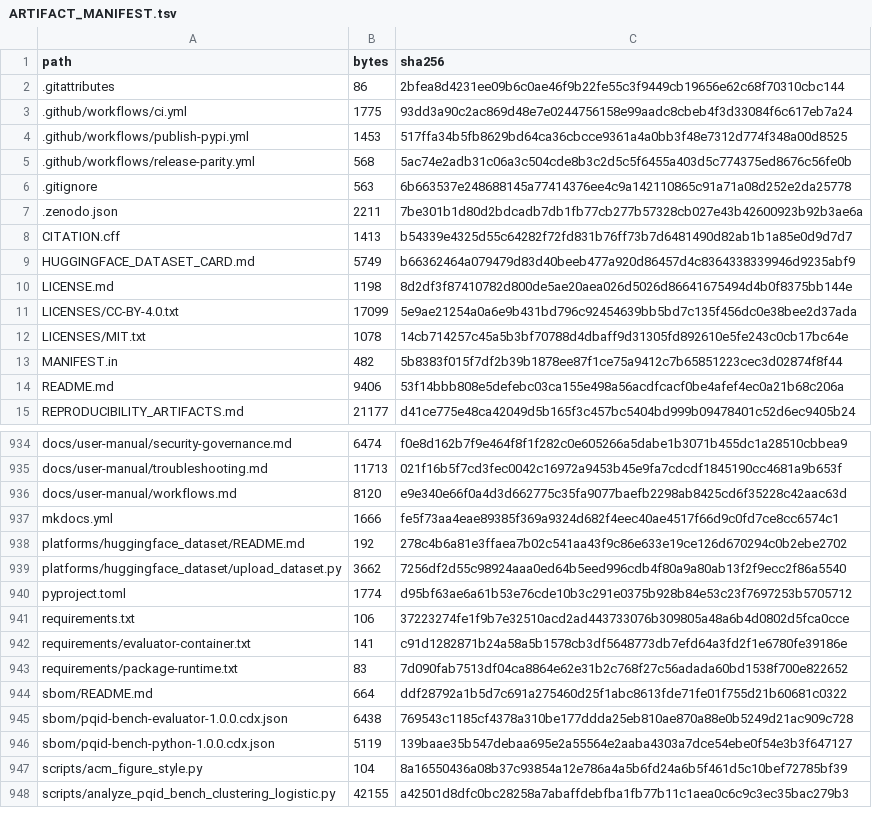
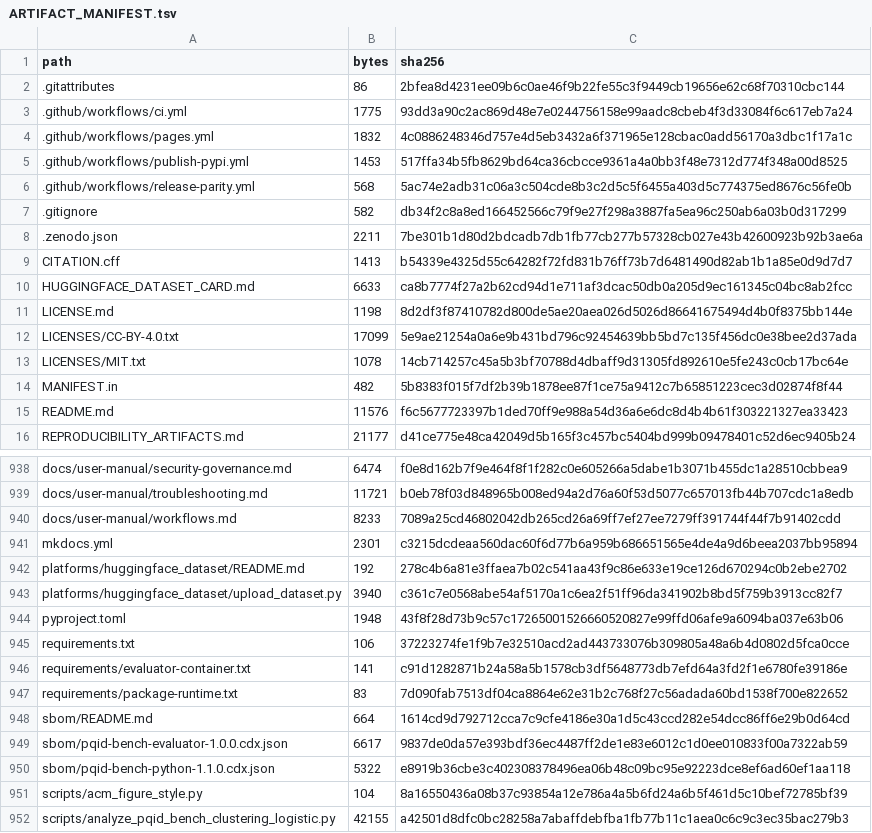
Before and after one commit to Elias-Abebe-Gasparini/PQID-Bench, a TSV file: ARTIFACT_MANIFEST.tsv, drawn as a sheet; only a part is shown, gaps mark what is left out; removed rows and columns are numbered as before the commit, all else as after; the diff covers the shown part only; the diff names each change by its address in the sheet, - before the commit and + after, or states it on an @@ line.

Commit message:
Add interactive evidence explorer and package v1.1.0
Publish the deterministic Plotly evidence explorer, GitHub Pages documentation, static PyPI/GitHub diagrams, and package v1.1.0 interfaces while preserving the frozen benchmark v1.0.0 scientific contract.

```diff
--- a/ARTIFACT_MANIFEST.tsv
+++ b/ARTIFACT_MANIFEST.tsv
+row 4: .github/workflows/pages.yml | 1832 | 4c0886248346d757e4d5eb3432a6f371965e128cbac0add56170a3dbc1f17a1c
-B7 (bytes): 563
+B7 (bytes): 582
-C7 (sha256): 6b663537e248688145a77414376ee4c9a142110865c91a71a08d252e2da25778
+C7 (sha256): db34f2c8a8ed166452566c79f9e27f298a3887fa5ea96c250ab6a03b0d317299
-B10 (bytes): 5749
+B10 (bytes): 6633
-C10 (sha256): b66362464a079479d83d40beeb477a920d86457d4c8364338339946d9235abf9
+C10 (sha256): ca8b7774f27a2b62cd94d1e711af3dcac50db0a205d9ec161345c04bc8ab2fcc
-B15 (bytes): 9406
+B15 (bytes): 11576
-C15 (sha256): 53f14bbb808e5defebc03ca155e498a56acdfcacf0be4afef4ec0a21b68c206a
+C15 (sha256): f6c5677723397b1ded70ff9e988a54d36a6e6dc8d4b4b61f303221327ea33423
-B939 (bytes): 11713
+B939 (bytes): 11721
-C939 (sha256): 021f16b5f7cd3fec0042c16972a9453b45e9fa7cdcdf1845190cc4681a9b653f
+C939 (sha256): b0eb78f03d848965b008ed94a2d76a60f53d5077c657013fb44b707cdc1a8edb
-B940 (bytes): 8120
+B940 (bytes): 8233
-C940 (sha256): e9e340e66f0a4d3d662775c35fa9077baefb2298ab8425cd6f35228c42aac63d
+C940 (sha256): 7089a25cd46802042db265cd26a69ff7ef27ee7279ff391744f44f7b91402cdd
-B941 (bytes): 1666
+B941 (bytes): 2301
-C941 (sha256): fe5f73aa4eae89385f369a9324d682f4eec40ae4517f66d9c0fd7ce8cc6574c1
+C941 (sha256): c3215dcdeaa560dac60f6d77b6a959b686651565e4de4a9d6beea2037bb95894
-B943 (bytes): 3662
+B943 (bytes): 3940
-C943 (sha256): 7256df2d55c98924aaa0ed64b5eed996cdb4f80a9a80ab13f2f9ecc2f86a5540
+C943 (sha256): c361c7e0568abe54af5170a1c6ea2f51ff96da341902b8bd5f759b3913cc82f7
-B944 (bytes): 1774
+B944 (bytes): 1948
-C944 (sha256): d95bf63ae6a61b53e76cde10b3c291e0375b928b84e53c23f7697253b5705712
+C944 (sha256): 43f8f28d73b9c57c17265001526660520827e99ffd06afe9a6094ba037e63b06
-C948 (sha256): ddf28792a1b5d7c691a275460d25f1abc8613fde71fe01f755d21b60681c0322
+C948 (sha256): 1614cd9d792712cca7c9cfe4186e30a1d5c43ccd282e54dcc86ff6e29b0d64cd
-B949 (bytes): 6438
+B949 (bytes): 6617
-C949 (sha256): 769543c1185cf4378a310be177ddda25eb810ae870a88e0b5249d21ac909c728
+C949 (sha256): 9837de0da57e393bdf36ec4487ff2de1e83e6012c1d0ee010833f00a7322ab59
-row 946: sbom/pqid-bench-python-1.0.0.cdx.json | 5119 | 139baae35b547debaa695e2a55564e2aaba4303a7dce54ebe0f54e3b3f647127
+row 950: sbom/pqid-bench-python-1.1.0.cdx.json | 5322 | e8919b36cbe3c402308378496ea06b48c09bc95e92223dce8ef6ad60ef1aa118
```
Also changed, not shown: 6 added rows and 40 edited cells elsewhere in this file, 38 other files.
